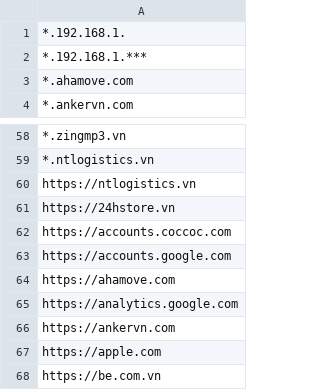
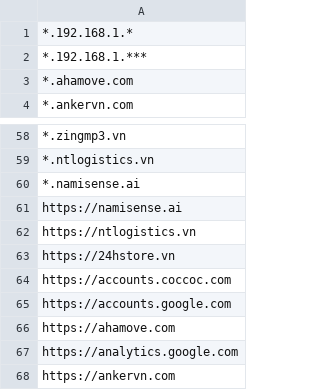
Before and after one commit to MinhThien11/CONNECT, a CSV file: CPSB_QUANLYTONG_Website_Allows.csv, drawn as a sheet; only a part is shown, gaps mark what is left out; the shorter side is filled out with more unchanged rows.

```diff
--- a/CPSB_QUANLYTONG_Website_Allows.csv
+++ b/CPSB_QUANLYTONG_Website_Allows.csv
@@ -1,2 +1,2 @@
-*.192.168.1.,
+*.192.168.1.*,
 *.192.168.1.***,
@@ -59,2 +59,4 @@
 *.ntlogistics.vn,
+*.namisense.ai,
+https://namisense.ai,
 https://ntlogistics.vn,
```
Also changed, not shown: CPS_ONL_QL_WebSiteAllows.csv, CPS_VP_BAOHANH_Website_Allows.csv, 1 other file.
